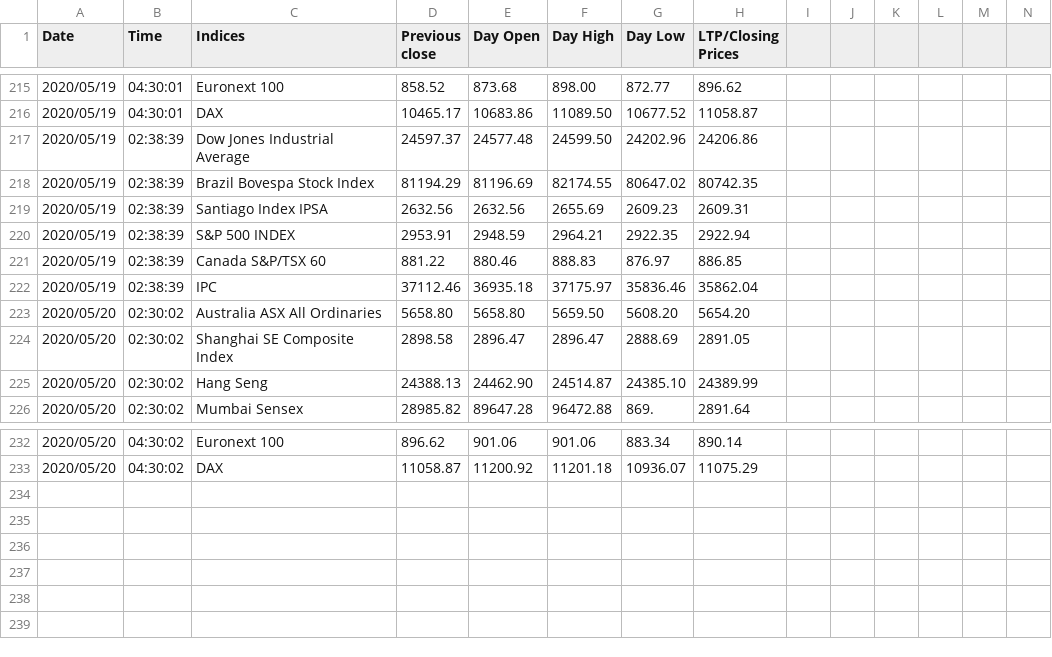
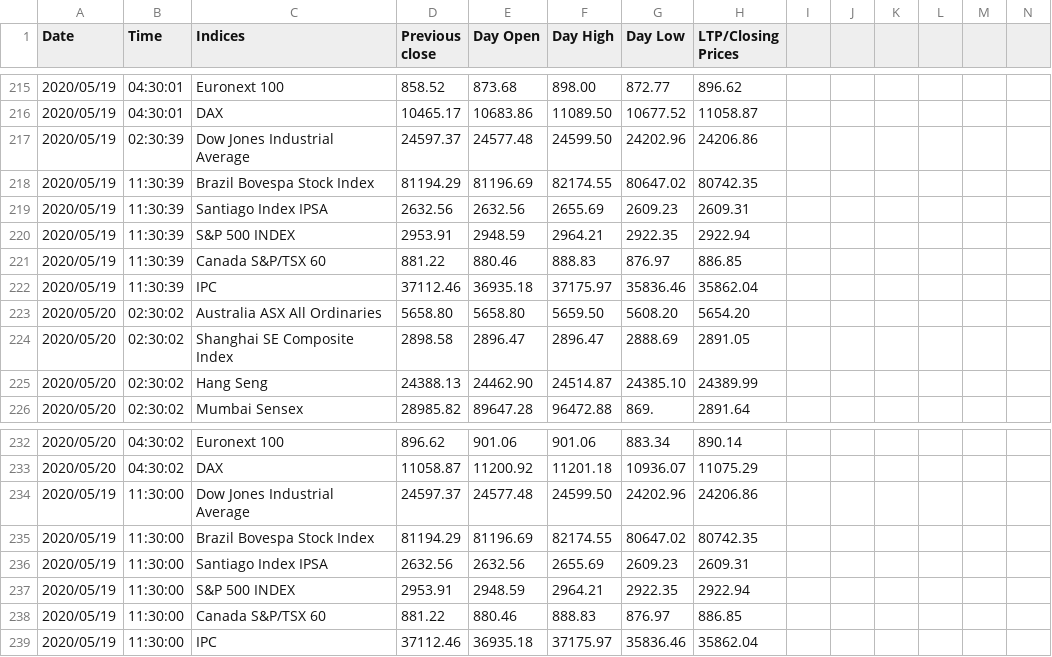
Before and after one commit to akshatz/Stock-Scraping, a CSV file: marketTrendInUTC.csv, drawn as a sheet; only a part is shown, gaps mark what is left out; rows hold the shown columns only; the diff names each change by its address in the sheet, - before the commit and + after, or states it on an @@ line.

Commit message:
Wed 20 May 17:40:56 IST 2020

```diff
--- a/marketTrendInUTC.csv
+++ b/marketTrendInUTC.csv
-B217 (Time): 02:38:39
+B217 (Time): 02:30:39
-B218:B222 (Time): 02:38:39
+B218:B222 (Time): 11:30:39
+row 234: 2020/05/19 | 11:30:00 | Dow Jones Industrial Average | 24597.37 | 24577.48 | 24599.50 | 24202.96 | 24206.86
+row 235: 2020/05/19 | 11:30:00 | Brazil Bovespa Stock Index | 81194.29 | 81196.69 | 82174.55 | 80647.02 | 80742.35
+row 236: 2020/05/19 | 11:30:00 | Santiago Index IPSA | 2632.56 | 2632.56 | 2655.69 | 2609.23 | 2609.31
+row 237: 2020/05/19 | 11:30:00 | S&P 500 INDEX | 2953.91 | 2948.59 | 2964.21 | 2922.35 | 2922.94
+row 238: 2020/05/19 | 11:30:00 | Canada S&P/TSX 60 | 881.22 | 880.46 | 888.83 | 876.97 | 886.85
+row 239: 2020/05/19 | 11:30:00 | IPC | 37112.46 | 36935.18 | 37175.97 | 35836.46 | 35862.04
```
